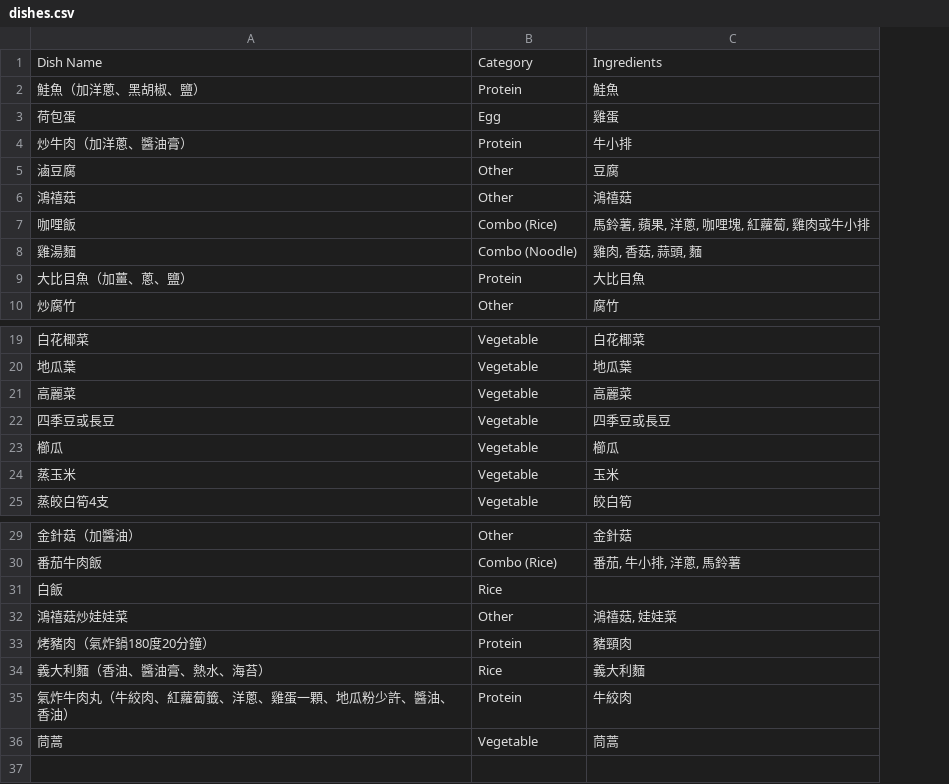
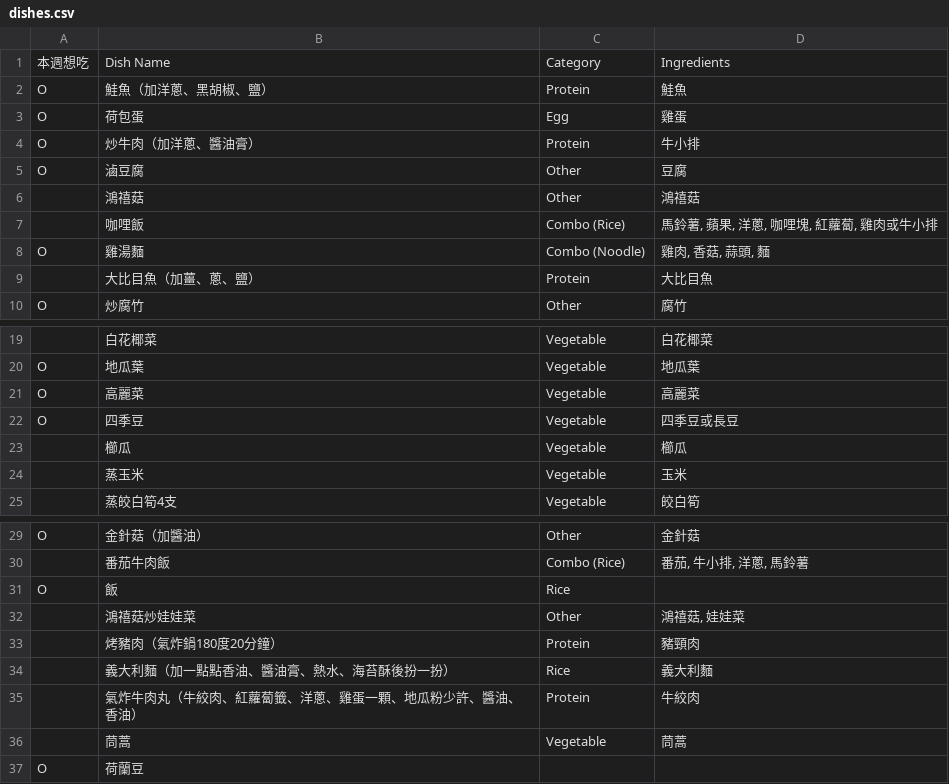
Before and after one commit to TsHuang/Meal_Plan, a CSV file: dishes.csv, drawn as a sheet; only a part is shown, gaps mark what is left out; addresses are those after the commit; the diff names each change by its address in the sheet, - before the commit and + after, or states it on an @@ line.

```diff
--- a/dishes.csv
+++ b/dishes.csv
+column A, rows 1-10: 本週想吃 | O | O | O | O |  |  | O |  | O; rows 20-22: all O; rows 29-31: O |  | O
-B22: 四季豆或長豆
+B22: 四季豆
-B31: 白飯
+B31: 飯
-B34: 義大利麵（香油、醬油膏、熱水、海苔）
+B34: 義大利麵（加一點點香油、醬油膏、熱水、海苔酥後扮一扮）
+row 37: O | 荷蘭豆
```
Also changed, not shown: meal_plan.csv, shopping_list.csv, 9 other files.
